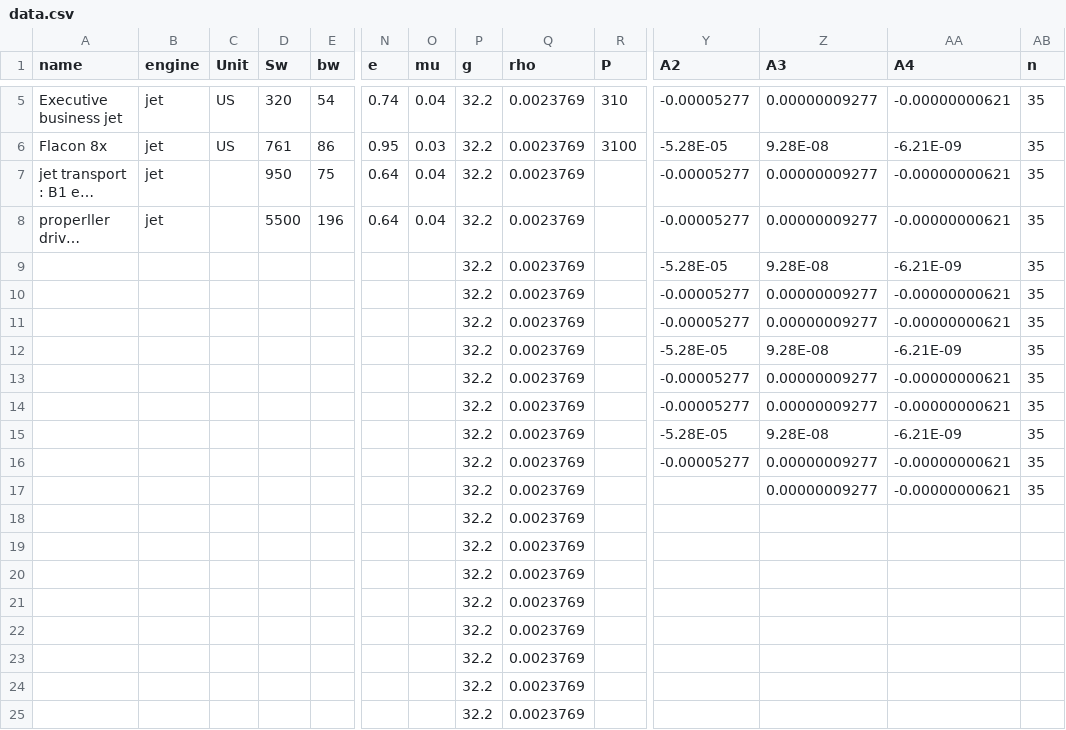
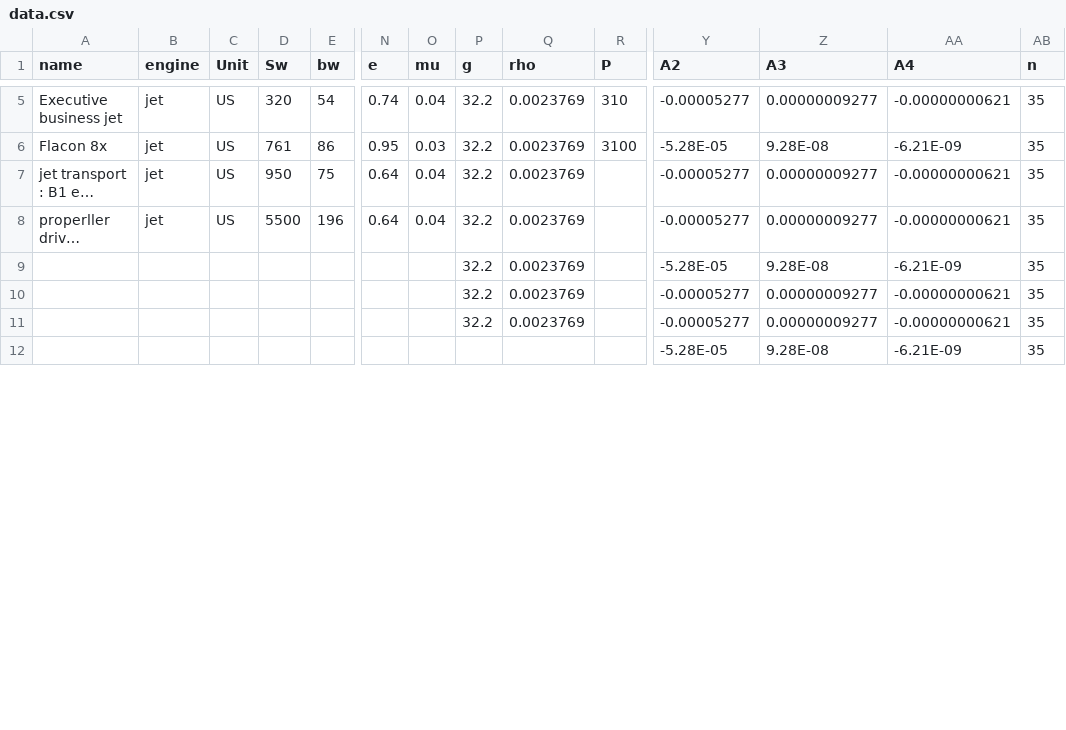
Before and after one commit to Friedsed/Project_repo, a CSV file: University_project/Fly_mechanics/project_take_off_performance/excel_file/data.csv, drawn as a sheet; only a part is shown, gaps mark what is left out; long unchanged cells end in …; removed rows and columns are numbered as before the commit, all else as after; rows hold the shown columns only; the diff covers the shown part only; the diff names each change by its address in the sheet, - before the commit and + after, or states it on an @@ line.

```diff
--- a/University_project/Fly_mechanics/project_take_off_performance/excel_file/data.csv
+++ b/University_project/Fly_mechanics/project_take_off_performance/excel_file/data.csv
-C7:C8 (Unit): (empty)
+C7:C8 (Unit): US
-P12 (g): 32.2
+P12 (g): (empty)
-Q12 (rho): 0.0023769
+Q12 (rho): (empty)
-row 13:  |  |  |  |  |  |  | 32.2 | 0.0023769 |  | -0.00005277 | 0.00000009277 | -0.00000000621 | 35
-row 14:  |  |  |  |  |  |  | 32.2 | 0.0023769 |  | -0.00005277 | 0.00000009277 | -0.00000000621 | 35
-row 15:  |  |  |  |  |  |  | 32.2 | 0.0023769 |  | -5.28E-05 | 9.28E-08 | -6.21E-09 | 35
-row 16:  |  |  |  |  |  |  | 32.2 | 0.0023769 |  | -0.00005277 | 0.00000009277 | -0.00000000621 | 35
-row 17:  |  |  |  |  |  |  | 32.2 | 0.0023769 |  |  | 0.00000009277 | -0.00000000621 | 35
-row 18:  |  |  |  |  |  |  | 32.2 | 0.0023769
-row 19:  |  |  |  |  |  |  | 32.2 | 0.0023769
-row 20:  |  |  |  |  |  |  | 32.2 | 0.0023769
-row 21:  |  |  |  |  |  |  | 32.2 | 0.0023769
-row 22:  |  |  |  |  |  |  | 32.2 | 0.0023769
-row 23:  |  |  |  |  |  |  | 32.2 | 0.0023769
-row 24:  |  |  |  |  |  |  | 32.2 | 0.0023769
-row 25:  |  |  |  |  |  |  | 32.2 | 0.0023769
```
Also changed, not shown: 5 added rows and 10 removed rows elsewhere in this file, 14 other files.
